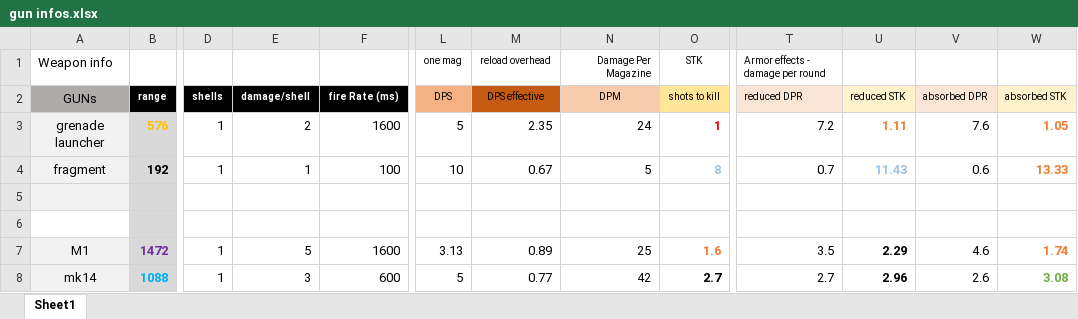
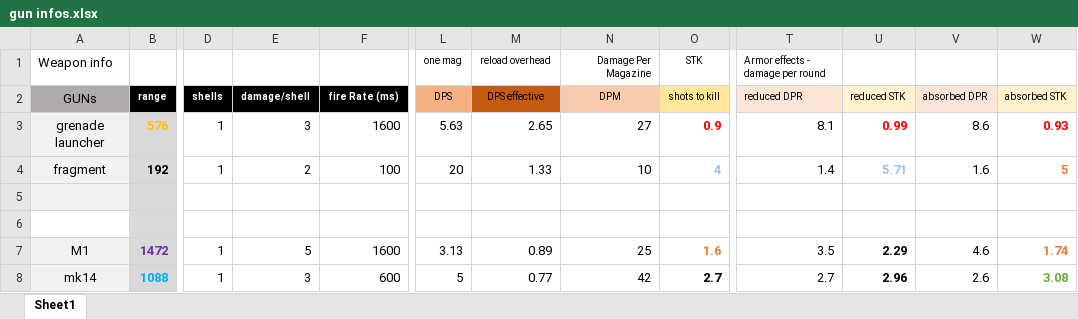
Before and after one commit to blueSparrow2000/blackout, an Excel workbook: gun infos.xlsx, sheet Sheet1, drawn as a sheet; only a part is shown, gaps mark what is left out; values as stored, in another font and other column widths than the file's, no borders; the diff names each change by its address in the sheet, - before the commit and + after, or states it on an @@ line.

```diff
--- a/gun infos.xlsx (sheet Sheet1)
+++ b/gun infos.xlsx (sheet Sheet1)
-E3 (damage/shell): 2
+E3 (damage/shell): 3
-L3 (DPS): 5
+L3 (DPS): 5.63
-M3 (DPS effective): 2.35
+M3 (DPS effective): 2.65
-N3 (DPM): 24
+N3 (DPM): 27
-O3 (shots to kill): 1
+O3 (shots to kill): 0.9
-T3 (reduced DPR): 7.2
+T3 (reduced DPR): 8.1
-U3 (reduced STK): 1.11
+U3 (reduced STK): 0.99
-U3 text colour: #ED7D31
+U3 text colour: #FF0000
-V3 (absorbed DPR): 7.6
+V3 (absorbed DPR): 8.6
-W3 (absorbed STK): 1.05
+W3 (absorbed STK): 0.93
-W3 text colour: #ED7D31
+W3 text colour: #FF0000
-E4 (damage/shell): 1
+E4 (damage/shell): 2
-L4 (DPS): 10
+L4 (DPS): 20
-M4 (DPS effective): 0.67
+M4 (DPS effective): 1.33
-N4 (DPM): 5
+N4 (DPM): 10
-O4 (shots to kill): 8
+O4 (shots to kill): 4
-T4 (reduced DPR): 0.7
+T4 (reduced DPR): 1.4
-U4 (reduced STK): 11.43
+U4 (reduced STK): 5.71
-V4 (absorbed DPR): 0.6
+V4 (absorbed DPR): 1.6
-W4 (absorbed STK): 13.33
+W4 (absorbed STK): 5
```
Also changed, not shown: 3 other files.
